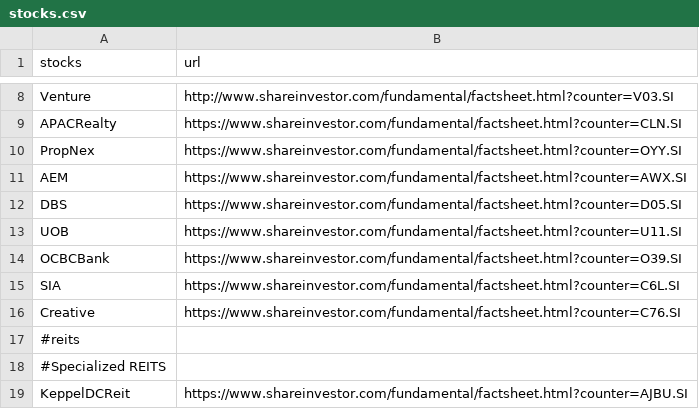
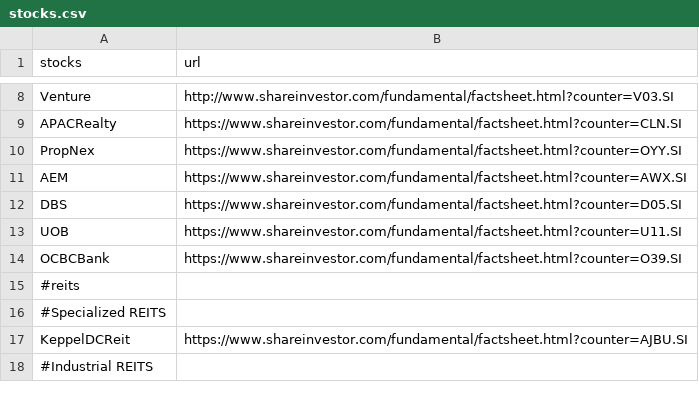
Before and after one commit to weiweiweave/Colab, a CSV file: live/stocks.csv, drawn as a sheet; only a part is shown, gaps mark what is left out; the shorter side is filled out with more unchanged rows.

Commit message:
Update stocks.csv

```diff
--- a/live/stocks.csv
+++ b/live/stocks.csv
@@ -14,4 +14,2 @@ UOB,https://www.shareinvestor.com/fundamental/factsheet.html?counter=U11.SI
 OCBCBank,https://www.shareinvestor.com/fundamental/factsheet.html?counter=O39.SI
-SIA,https://www.shareinvestor.com/fundamental/factsheet.html?counter=C6L.SI
-Creative,https://www.shareinvestor.com/fundamental/factsheet.html?counter=C76.SI
 #reits
```
